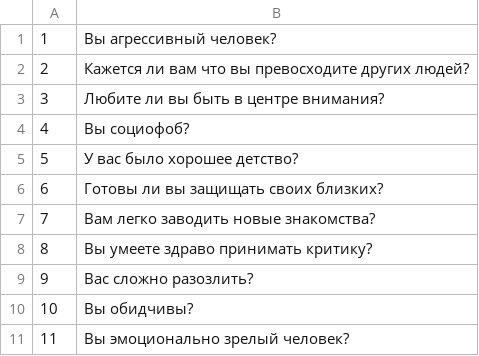
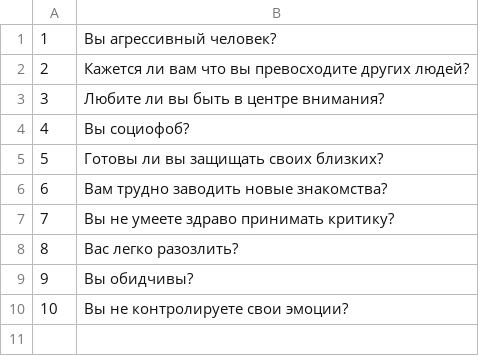
Before and after one commit to VODKA-EYE/pkmn_api_test, a CSV file: CSV_files/questions.csv, drawn as a sheet; removed rows and columns are numbered as before the commit, all else as after; the diff names each change by its address in the sheet, - before the commit and + after, or states it on an @@ line.

```diff
--- a/CSV_files/questions.csv
+++ b/CSV_files/questions.csv
-row 5: 5 | У вас было хорошее детство?
@@ column A renumbered from row 5 down @@
-B6: Вам легко заводить новые знакомства?
+B6: Вам трудно заводить новые знакомства?
-B7: Вы умеете здраво принимать критику?
+B7: Вы не умеете здраво принимать критику?
-B8: Вас сложно разозлить?
+B8: Вас легко разозлить?
-B10: Вы эмоционально зрелый человек?
+B10: Вы не контролируете свои эмоции?
```
Also changed, not shown: 13 other files.
